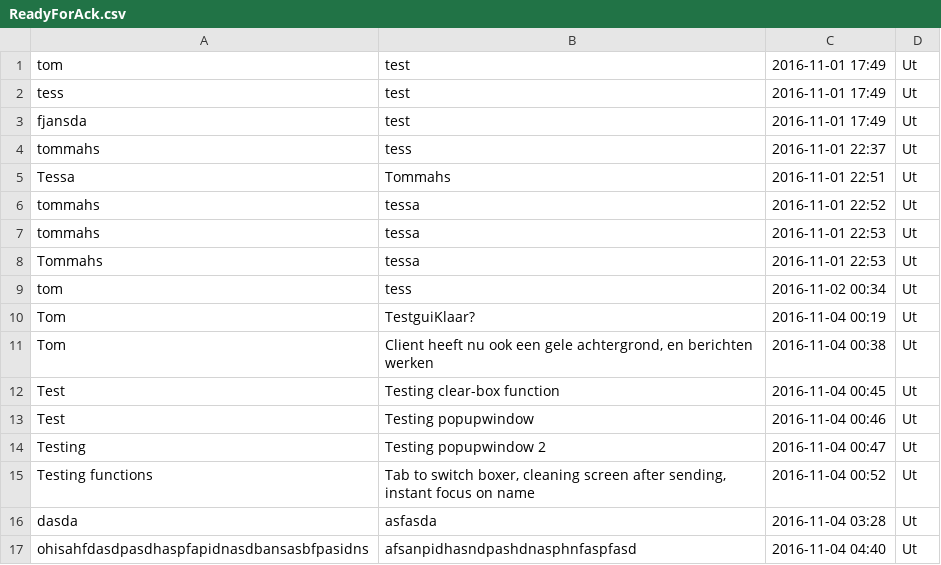
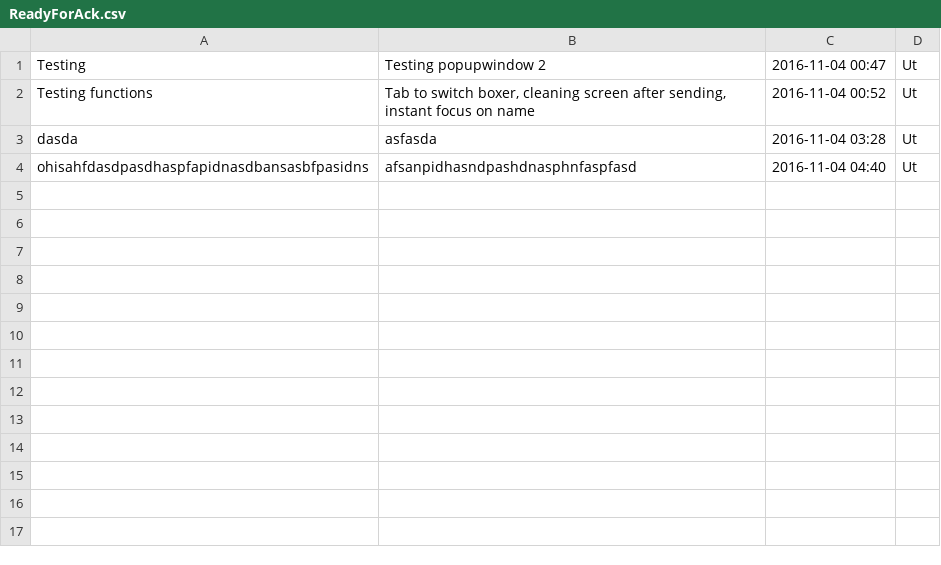
Before and after one commit to tommahs/TeamLolli, a CSV file: ReadyForAck.csv, drawn as a sheet.

```diff
--- a/ReadyForAck.csv
+++ b/ReadyForAck.csv
@@ -1,14 +1 @@
-tom;test;2016-11-01 17:49;Ut
-tess;test;2016-11-01 17:49;Ut
-fjansda;test;2016-11-01 17:49;Ut
-tommahs;tess;2016-11-01 22:37;Ut
-Tessa;Tommahs;2016-11-01 22:51;Ut
-tommahs;tessa;2016-11-01 22:52;Ut
-tommahs;tessa;2016-11-01 22:53;Ut
-Tommahs;tessa;2016-11-01 22:53;Ut
-tom;tess;2016-11-02 00:34;Ut
-Tom;TestguiKlaar?;2016-11-04 00:19;Ut
-Tom;Client heeft nu ook een gele achtergrond, en berichten werken;2016-11-04 00:38;Ut
-Test;Testing clear-box function;2016-11-04 00:45;Ut
-Test;Testing popupwindow;2016-11-04 00:46;Ut
 Testing;Testing popupwindow 2;2016-11-04 00:47;Ut
```
Also changed, not shown: 1 other file.
